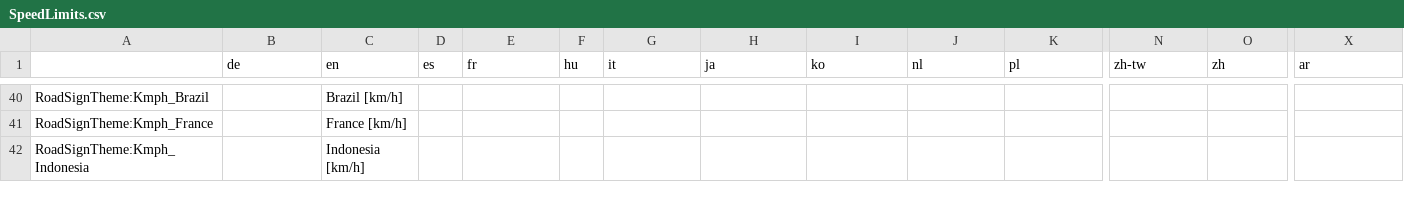
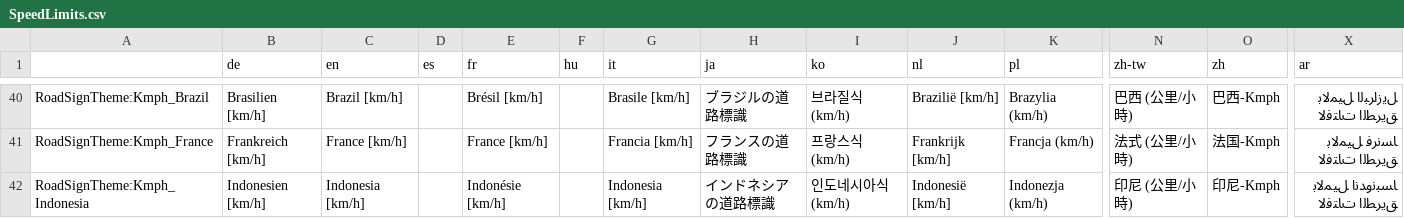
Before and after one commit to CitiesSkylinesMods/TMPE, a CSV file: TLM/TLM/Resources/Translations/SpeedLimits.csv, drawn as a sheet; only a part is shown, gaps mark what is left out; the diff covers the shown part only; the diff names each change by its address in the sheet, - before the commit and + after, or states it on an @@ line.

```diff
--- a/TLM/TLM/Resources/Translations/SpeedLimits.csv
+++ b/TLM/TLM/Resources/Translations/SpeedLimits.csv
-B40 (de): (empty)
+B40 (de): Brasilien [km/h]
-E40 (fr): (empty)
+E40 (fr): Brésil [km/h]
-G40 (it): (empty)
+G40 (it): Brasile [km/h]
-H40 (ja): (empty)
+H40 (ja): ブラジルの道路標識
-I40 (ko): (empty)
+I40 (ko): 브라질식 (km/h)
-J40 (nl): (empty)
+J40 (nl): Brazilië [km/h]
-K40 (pl): (empty)
+K40 (pl): Brazylia (km/h)
-N40 (zh-tw): (empty)
+N40 (zh-tw): 巴西 (公里/小時)
-O40 (zh): (empty)
+O40 (zh): 巴西-Kmph
-X40 (ar): (empty)
+X40 (ar): ﻞﻳﺯﺍﺮﺒﻟﺍ ﻞﻴﻤﻟﺎﺑ ﻖﻳﺮﻄﻟﺍ ﺕﺎﺘﻓﻻ
-B41 (de): (empty)
+B41 (de): Frankreich [km/h]
-E41 (fr): (empty)
+E41 (fr): France [km/h]
-G41 (it): (empty)
+G41 (it): Francia [km/h]
-H41 (ja): (empty)
+H41 (ja): フランスの道路標識
-I41 (ko): (empty)
+I41 (ko): 프랑스식 (km/h)
-J41 (nl): (empty)
+J41 (nl): Frankrijk [km/h]
-K41 (pl): (empty)
+K41 (pl): Francja (km/h)
-N41 (zh-tw): (empty)
+N41 (zh-tw): 法式 (公里/小時)
-O41 (zh): (empty)
+O41 (zh): 法国-Kmph
-X41 (ar): (empty)
+X41 (ar): ﺎﺴﻧﺮﻓ ﻞﻴﻤﻟﺎﺑ ﻖﻳﺮﻄﻟﺍ ﺕﺎﺘﻓﻻ
-B42 (de): (empty)
+B42 (de): Indonesien [km/h]
-E42 (fr): (empty)
+E42 (fr): Indonésie [km/h]
-G42 (it): (empty)
+G42 (it): Indonesia [km/h]
-H42 (ja): (empty)
+H42 (ja): インドネシアの道路標識
-I42 (ko): (empty)
+I42 (ko): 인도네시아식 (km/h)
-J42 (nl): (empty)
+J42 (nl): Indonesië [km/h]
-K42 (pl): (empty)
+K42 (pl): Indonezja (km/h)
-N42 (zh-tw): (empty)
+N42 (zh-tw): 印尼 (公里/小時)
-O42 (zh): (empty)
+O42 (zh): 印尼-Kmph
-X42 (ar): (empty)
+X42 (ar): ﺎﺴﺒﻧﻭﺪﻧﺍ ﻞﻴﻤﻟﺎﺑ ﻖﻳﺮﻄﻟﺍ ﺕﺎﺘﻓﻻ
```
Also changed, not shown: 78 edited cells elsewhere in this file, TLM/TLM/Resources/Translations/Options.csv, 3 other files.
